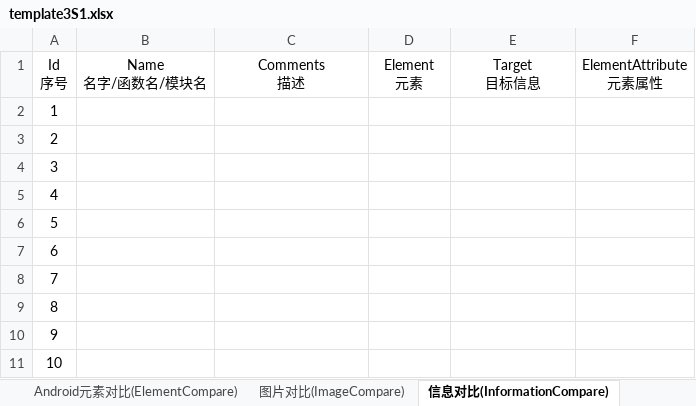
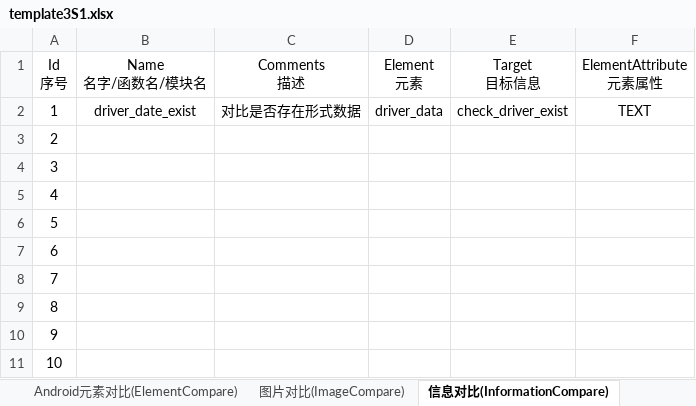
Before and after one commit to philosophy912/Sophia, an Excel workbook: file/template3S1.xlsx, sheet 信息对比(InformationCompare), drawn as a sheet; values as stored, in another font and other column widths than the file's, no borders; the diff names each change by its address in the sheet, - before the commit and + after, or states it on an @@ line.

```diff
--- a/file/template3S1.xlsx (sheet 信息对比(InformationCompare))
+++ b/file/template3S1.xlsx (sheet 信息对比(InformationCompare))
-B2 (Name 名字/函数名/模块名): (empty)
+B2 (Name 名字/函数名/模块名): driver_date_exist
-C2 (Comments 描述): (empty)
+C2 (Comments 描述): 对比是否存在形式数据
-D2 (Element 元素): (empty)
+D2 (Element 元素): driver_data
-E2 (Target 目标信息): (empty)
+E2 (Target 目标信息): check_driver_exist
-F2 (ElementAttribute 元素属性): (empty)
+F2 (ElementAttribute 元素属性): TEXT
```
Also changed, not shown: sheet 测试用例(TestCase), sheet 安卓元素(Element), sheet 测试用例前置条件(TestCaseSetUp), sheet 元素操作(ElementAction), sheet Android元素对比(ElementCompare), sheet 信息保存(Information), 1 more sheet, 15 other files.
